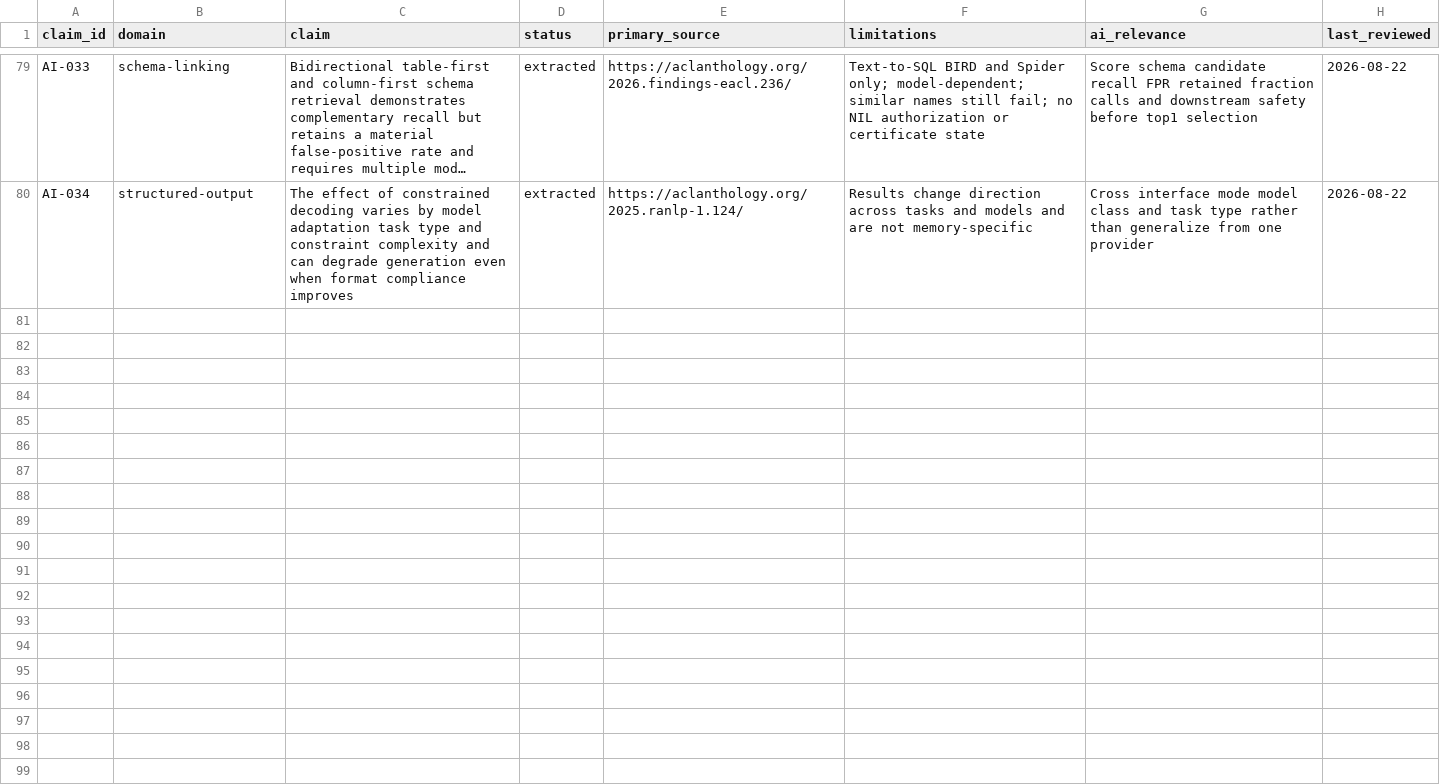
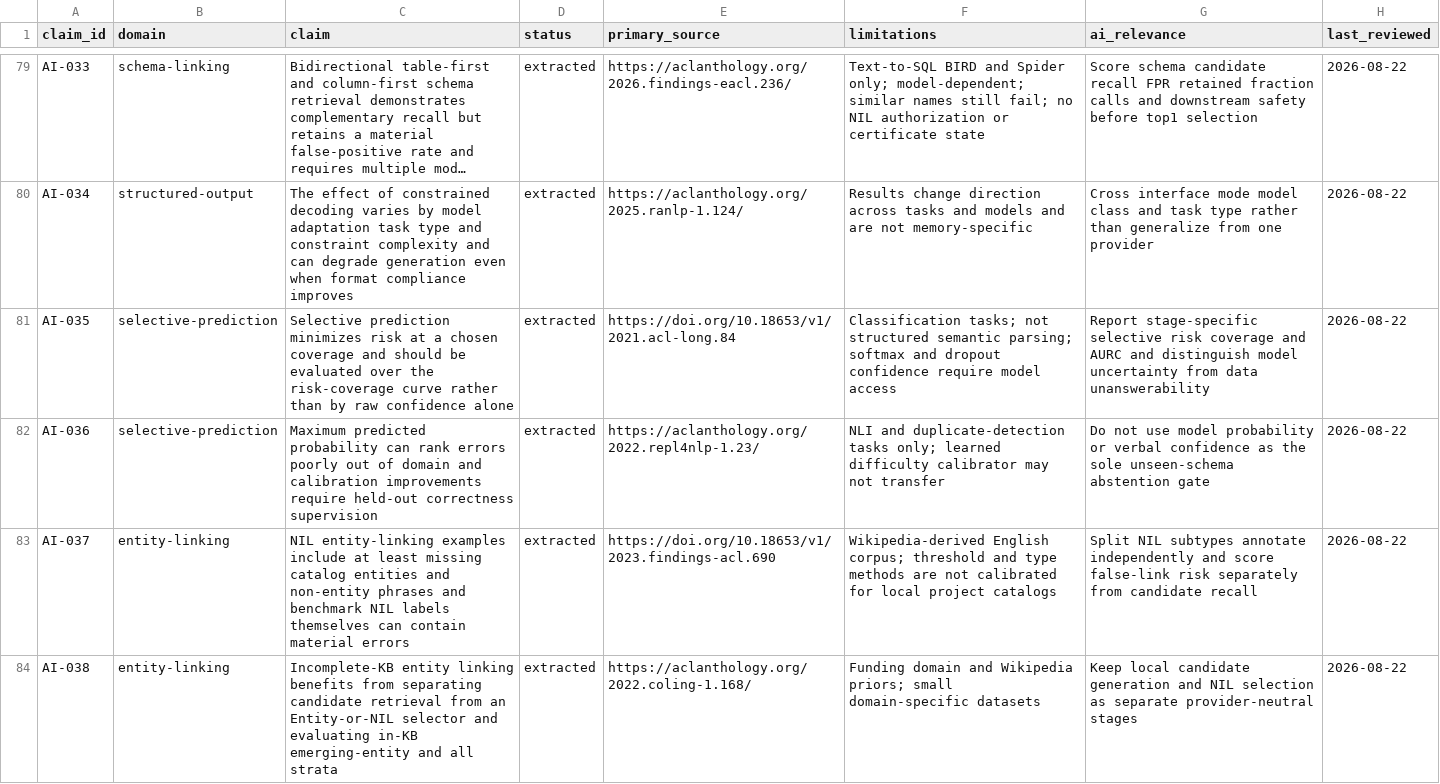
Before and after one commit to krapcys1-maker/adaptive-agent-memory-research, a CSV file: docs/07-literature/evidence-ledger.csv, drawn as a sheet; only a part is shown, gaps mark what is left out; long unchanged cells end in …; the diff names each change by its address in the sheet, - before the commit and + after, or states it on an @@ line.

Commit message:
Add selective NIL mapping controls

```diff
--- a/docs/07-literature/evidence-ledger.csv
+++ b/docs/07-literature/evidence-ledger.csv
+row 81: AI-035 | selective-prediction | Selective prediction minimizes risk at a chosen coverage and should be evaluated over the risk-coverage curve rather than by raw confidence alone | extracted | https://doi.org/10.18653/v1/2021.acl-long.84 | Classification tasks; not structured semantic parsing; softmax and dropout confidence require model access | Report stage-specific selective risk coverage and AURC and distinguish model uncertainty from data unanswerability | 2026-08-22
+row 82: AI-036 | selective-prediction | Maximum predicted probability can rank errors poorly out of domain and calibration improvements require held-out correctness supervision | extracted | https://aclanthology.org/2022.repl4nlp-1.23/ | NLI and duplicate-detection tasks only; learned difficulty calibrator may not transfer | Do not use model probability or verbal confidence as the sole unseen-schema abstention gate | 2026-08-22
+row 83: AI-037 | entity-linking | NIL entity-linking examples include at least missing catalog entities and non-entity phrases and benchmark NIL labels themselves can contain material errors | extracted | https://doi.org/10.18653/v1/2023.findings-acl.690 | Wikipedia-derived English corpus; threshold and type methods are not calibrated for local project catalogs | Split NIL subtypes annotate independently and score false-link risk separately from candidate recall | 2026-08-22
+row 84: AI-038 | entity-linking | Incomplete-KB entity linking benefits from separating candidate retrieval from an Entity-or-NIL selector and evaluating in-KB emerging-entity and all strata | extracted | https://aclanthology.org/2022.coling-1.168/ | Funding domain and Wikipedia priors; small domain-specific datasets | Keep local candidate generation and NIL selection as separate provider-neutral stages | 2026-08-22
```
Also changed, not shown: data/lab/coverage-matrix.csv, data/lab/search-log.csv, 4 other files.
